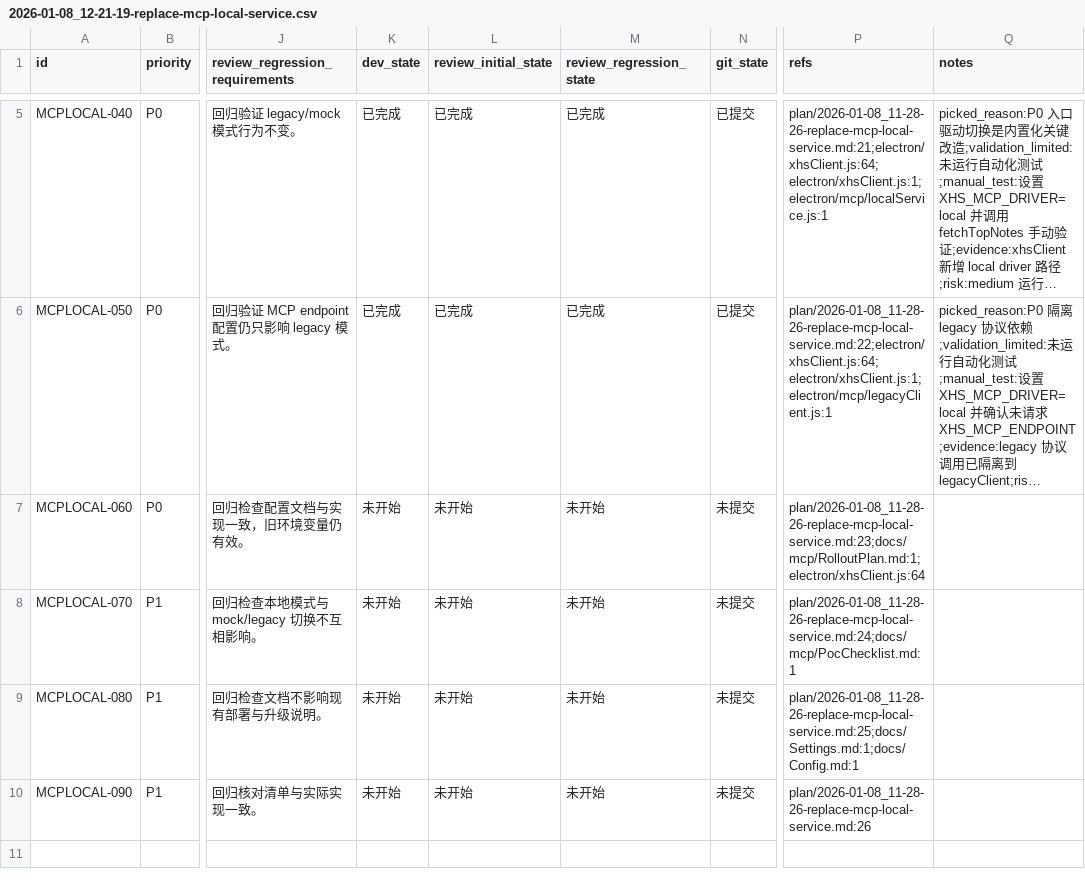
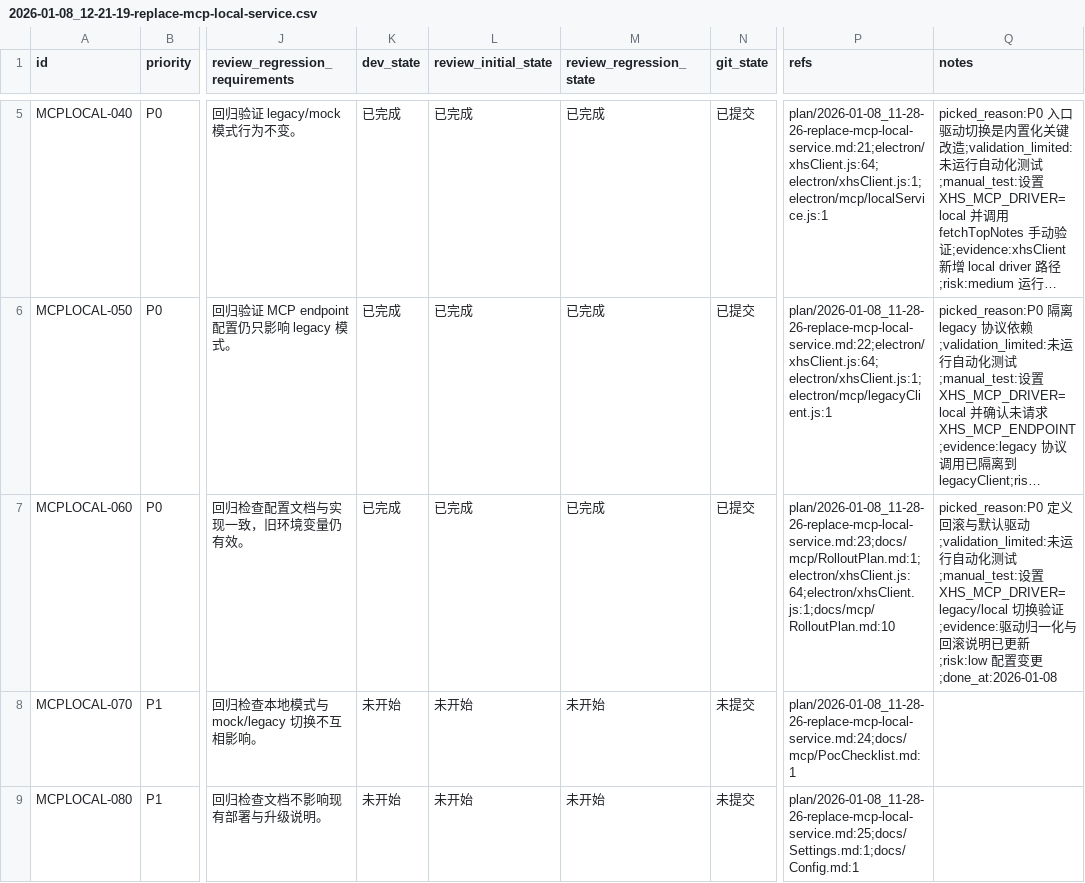
Before and after one commit to GalaxyXieyu/XHS-Runner, a CSV file: issues/2026-01-08_12-21-19-replace-mcp-local-service.csv, drawn as a sheet; only a part is shown, gaps mark what is left out; the shorter side is filled out with more unchanged rows; long unchanged cells end in …; the diff names each change by its address in the sheet, - before the commit and + after, or states it on an @@ line.

```diff
--- a/issues/2026-01-08_12-21-19-replace-mcp-local-service.csv
+++ b/issues/2026-01-08_12-21-19-replace-mcp-local-service.csv
-K7 (dev_state): 未开始
+K7 (dev_state): 已完成
-L7 (review_initial_state): 未开始
+L7 (review_initial_state): 已完成
-M7 (review_regression_state): 未开始
+M7 (review_regression_state): 已完成
-N7 (git_state): 未提交
+N7 (git_state): 已提交
-P7 (refs): plan/2026-01-08_11-28-26-replace-mcp-local-service.md:23;docs/mcp/RolloutPlan.md:1;electron/xhsClient.js:64
+P7 (refs): plan/2026-01-08_11-28-26-replace-mcp-local-service.md:23;docs/mcp/RolloutPlan.md:1;electron/xhsClient.js:64;electron/xhsClient.js:1;docs/mcp/RolloutPlan.md:10
-Q7 (notes): (empty)
+Q7 (notes): picked_reason:P0 定义回滚与默认驱动;validation_limited:未运行自动化测试;manual_test:设置 XHS_MCP_DRIVER=legacy/local 切换验证;evidence:驱动归一化与回滚说明已更新;risk:low 配置变更;done_at:2026-01-08
```
Also changed, not shown: 2 other files.
